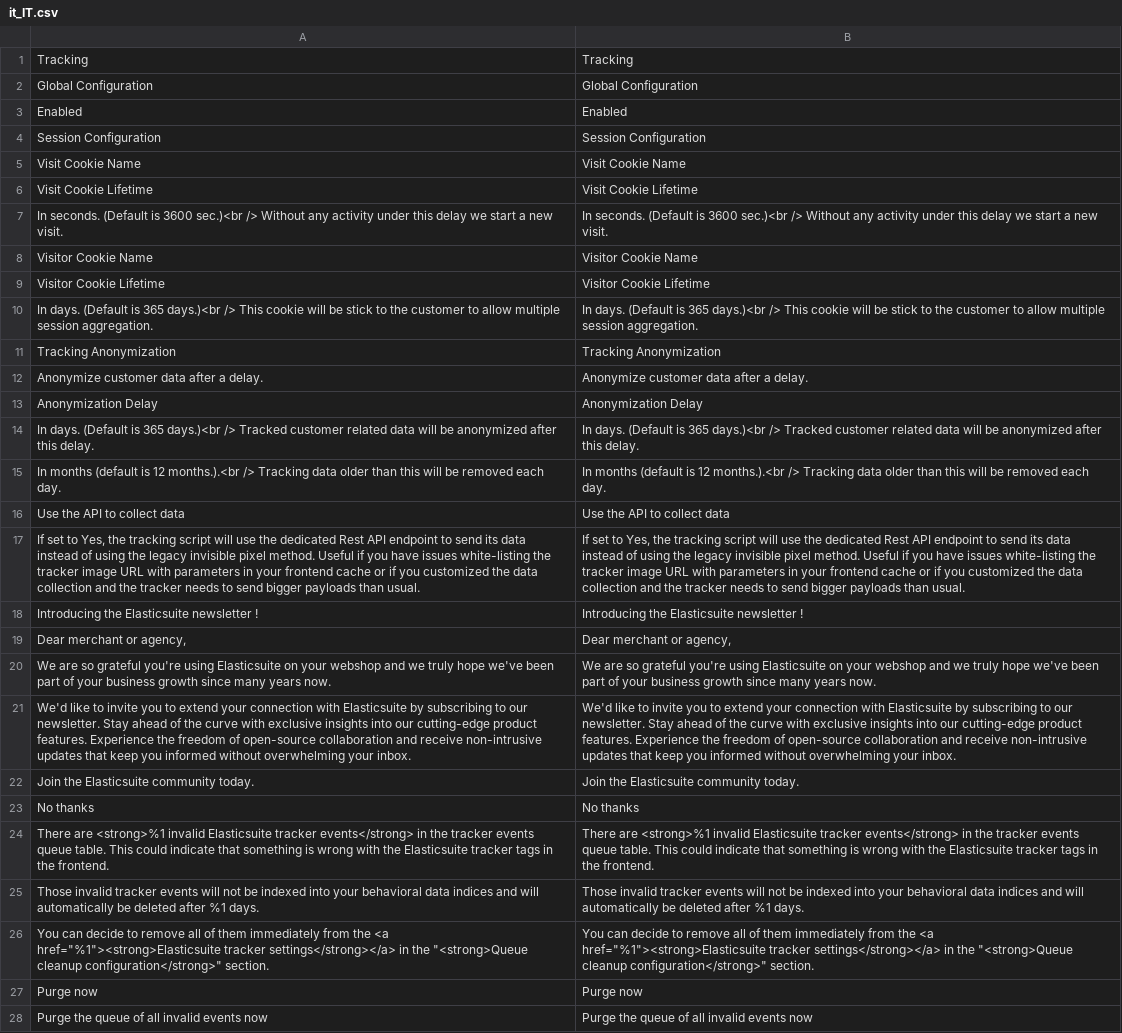
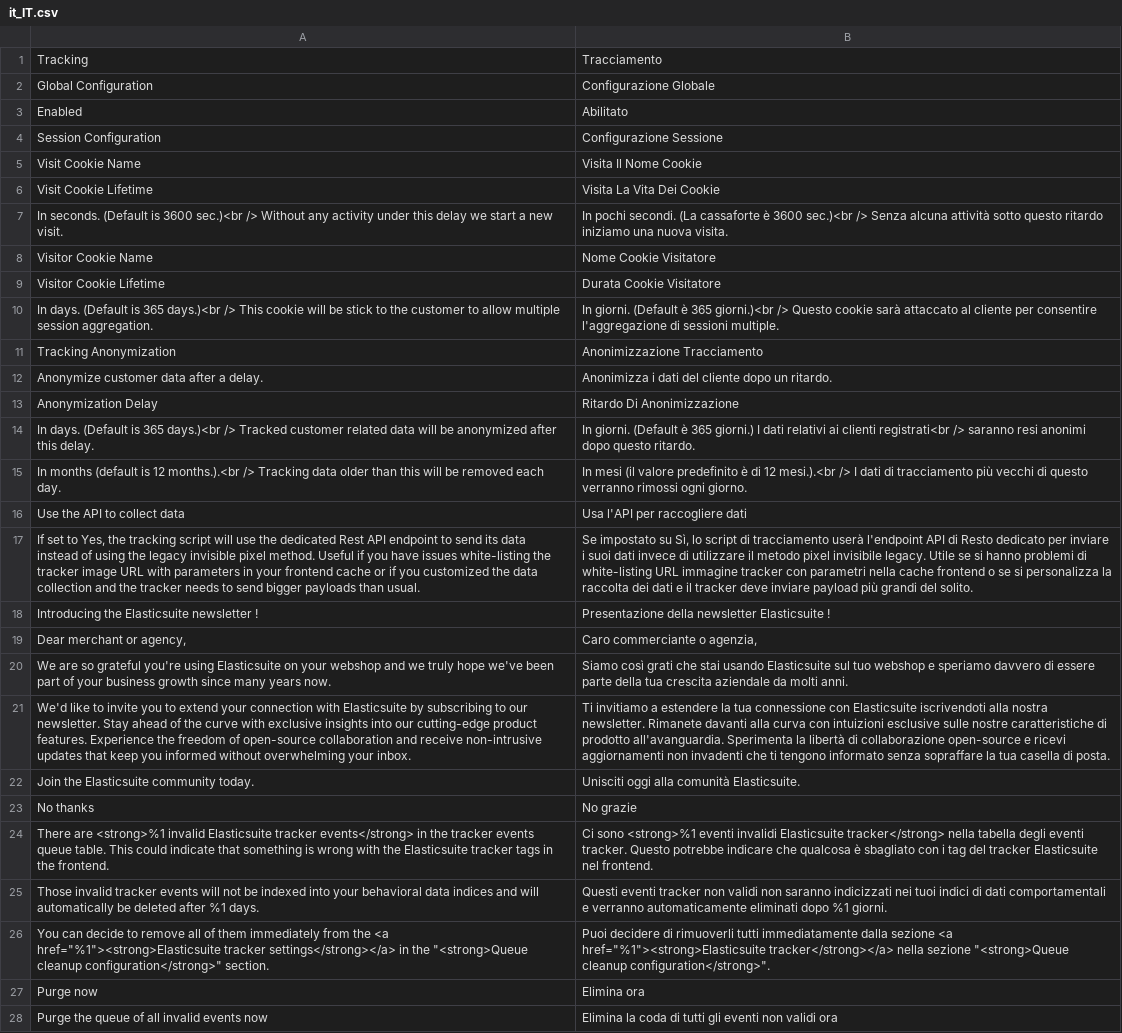
Before and after one commit to experius/elasticsuite, a CSV file: src/module-elasticsuite-tracker/i18n/it_IT.csv, drawn as a sheet; only a part is shown; the diff covers the shown part only; the diff names each change by its address in the sheet, - before the commit and + after, or states it on an @@ line.

Commit message:
New translations en_us.csv (Italian)

```diff
--- a/src/module-elasticsuite-tracker/i18n/it_IT.csv
+++ b/src/module-elasticsuite-tracker/i18n/it_IT.csv
-B1: Tracking
+B1: Tracciamento
-B2: Global Configuration
+B2: Configurazione Globale
-B3: Enabled
+B3: Abilitato
-B4: Session Configuration
+B4: Configurazione Sessione
-B5: Visit Cookie Name
+B5: Visita Il Nome Cookie
-B6: Visit Cookie Lifetime
+B6: Visita La Vita Dei Cookie
-B7: In seconds. (Default is 3600 sec.)<br /> Without any activity under this delay we start a new visit.
+B7: In pochi secondi. (La cassaforte è 3600 sec.)<br /> Senza alcuna attività sotto questo ritardo iniziamo una nuova visita.
-B8: Visitor Cookie Name
+B8: Nome Cookie Visitatore
-B9: Visitor Cookie Lifetime
+B9: Durata Cookie Visitatore
-B10: In days. (Default is 365 days.)<br /> This cookie will be stick to the customer to allow multiple session aggregation.
+B10: In giorni. (Default è 365 giorni.)<br /> Questo cookie sarà attaccato al cliente per consentire l'aggregazione di sessioni multiple.
-B11: Tracking Anonymization
+B11: Anonimizzazione Tracciamento
-B12: Anonymize customer data after a delay.
+B12: Anonimizza i dati del cliente dopo un ritardo.
-B13: Anonymization Delay
+B13: Ritardo Di Anonimizzazione
-B14: In days. (Default is 365 days.)<br /> Tracked customer related data will be anonymized after this delay.
+B14: In giorni. (Default è 365 giorni.) I dati relativi ai clienti registrati<br /> saranno resi anonimi dopo questo ritardo.
-B15: In months (default is 12 months.).<br /> Tracking data older than this will be removed each day.
+B15: In mesi (il valore predefinito è di 12 mesi.).<br /> I dati di tracciamento più vecchi di questo verranno rimossi ogni giorno.
-B16: Use the API to collect data
+B16: Usa l'API per raccogliere dati
-B17: If set to Yes, the tracking script will use the dedicated Rest API endpoint to send its data instead of using the legacy invisible pixel method. Useful if you have issues white-listing the tracker image URL with parameters in your frontend cache or if you customized the data collection and the tracker needs to send bigger payloads than usual.
+B17: Se impostato su Sì, lo script di tracciamento userà l'endpoint API di Resto dedicato per inviare i suoi dati invece di utilizzare il metodo pixel invisibile legacy. Utile se si hanno problemi di white-listing URL immagine tracker con parametri nella cache frontend o se si personalizza la raccolta dei dati e il tracker deve inviare payload più grandi del solito.
-B18: Introducing the Elasticsuite newsletter !
+B18: Presentazione della newsletter Elasticsuite !
-B19: Dear merchant or agency,
+B19: Caro commerciante o agenzia,
-B20: We are so grateful you're using Elasticsuite on your webshop and we truly hope we've been part of your business growth since many years now.
+B20: Siamo così grati che stai usando Elasticsuite sul tuo webshop e speriamo davvero di essere parte della tua crescita aziendale da molti anni.
-B21: We'd like to invite you to extend your connection with Elasticsuite by subscribing to our newsletter. Stay ahead of the curve with exclusive insights into our cutting-edge product features. Experience the freedom of open-source collaboration and receive non-intrusive updates that keep you informed without overwhelming your inbox.
+B21: Ti invitiamo a estendere la tua connessione con Elasticsuite iscrivendoti alla nostra newsletter. Rimanete davanti alla curva con intuizioni esclusive sulle nostre caratteristiche di prodotto all'avanguardia. Sperimenta la libertà di collaborazione open-source e ricevi aggiornamenti non invadenti che ti tengono informato senza sopraffare la tua casella di posta.
-B22: Join the Elasticsuite community today.
+B22: Unisciti oggi alla comunità Elasticsuite.
-B23: No thanks
+B23: No grazie
-B24: There are <strong>%1 invalid Elasticsuite tracker events</strong> in the tracker events queue table. This could indicate that something is wrong with the Elasticsuite tracker tags in the frontend.
+B24: Ci sono <strong>%1 eventi invalidi Elasticsuite tracker</strong> nella tabella degli eventi tracker. Questo potrebbe indicare che qualcosa è sbagliato con i tag del tracker Elasticsuite nel frontend.
-B25: Those invalid tracker events will not be indexed into your behavioral data indices and will automatically be deleted after %1 days.
+B25: Questi eventi tracker non validi non saranno indicizzati nei tuoi indici di dati comportamentali e verranno automaticamente eliminati dopo %1 giorni.
-B26: You can decide to remove all of them immediately from the <a href="%1"><strong>Elasticsuite tracker settings</strong></a> in the "<strong>Queue cleanup configuration</strong>" section.
+B26: Puoi decidere di rimuoverli tutti immediatamente dalla sezione <a href="%1"><strong>Elasticsuite tracker</strong></a> nella sezione "<strong>Queue cleanup configuration</strong>".
-B27: Purge now
+B27: Elimina ora
-B28: Purge the queue of all invalid events now
+B28: Elimina la coda di tutti gli eventi non validi ora
```
Also changed, not shown: 9 edited cells elsewhere in this file.
